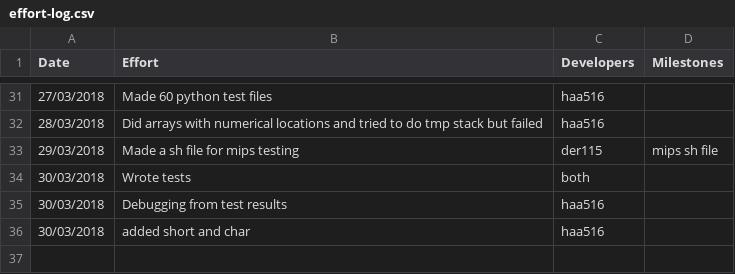
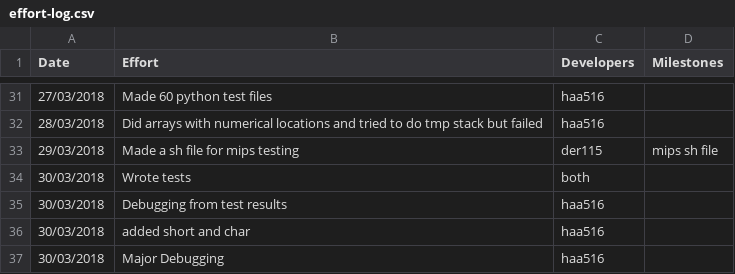
Before and after one commit to HarryAnkers/C-Compiler-Python-translator, a CSV file: Management/effort-log.csv, drawn as a sheet; only a part is shown, gaps mark what is left out.

```diff
--- a/Management/effort-log.csv
+++ b/Management/effort-log.csv
@@ -36 +36,2 @@ Date,Effort,Developers,Milestones
 30/03/2018,added short and char,haa516,
+30/03/2018,Major Debugging,haa516,
```
Also changed, not shown: Management/milestones.csv, Management/schedule.csv.
